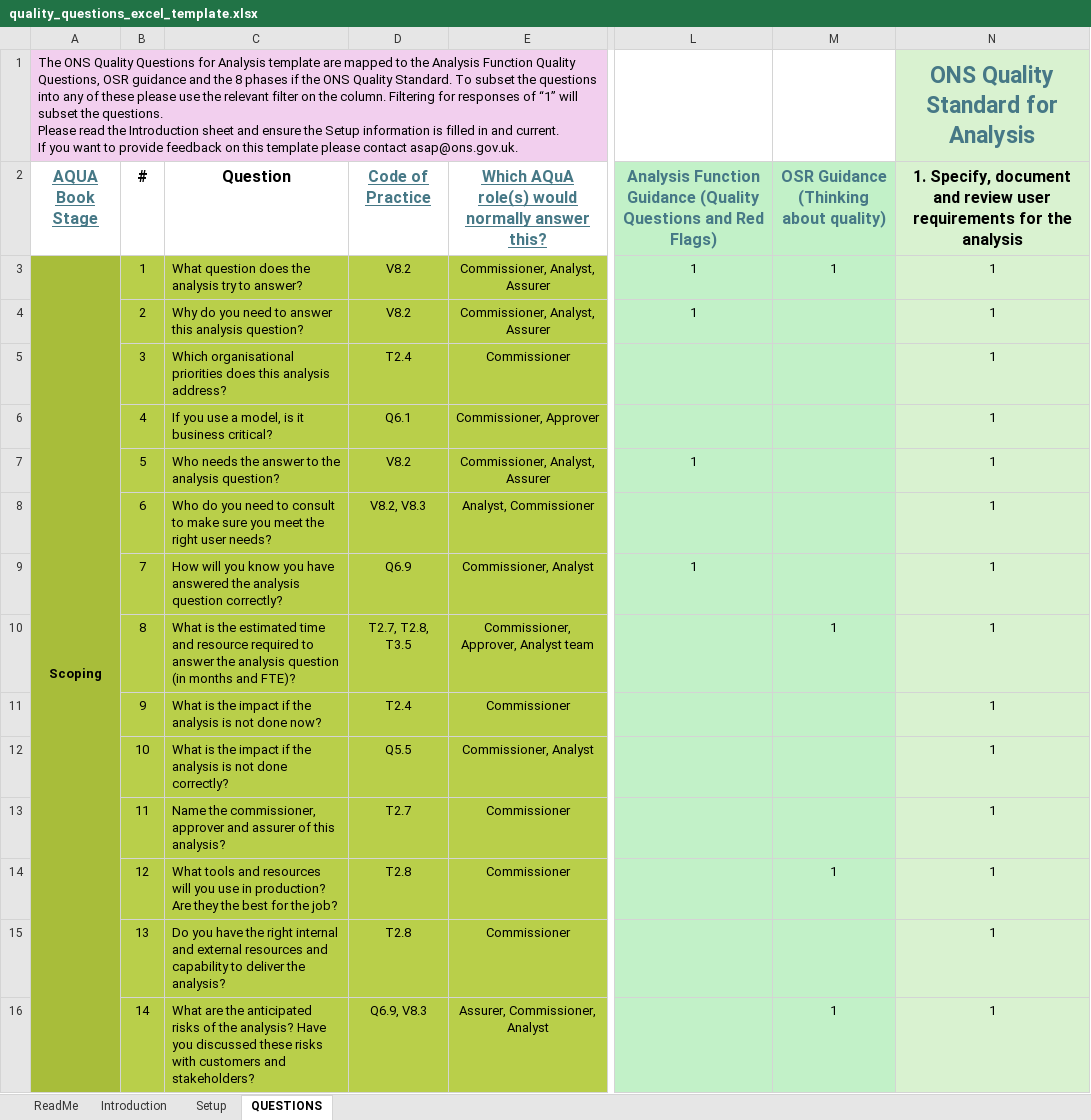
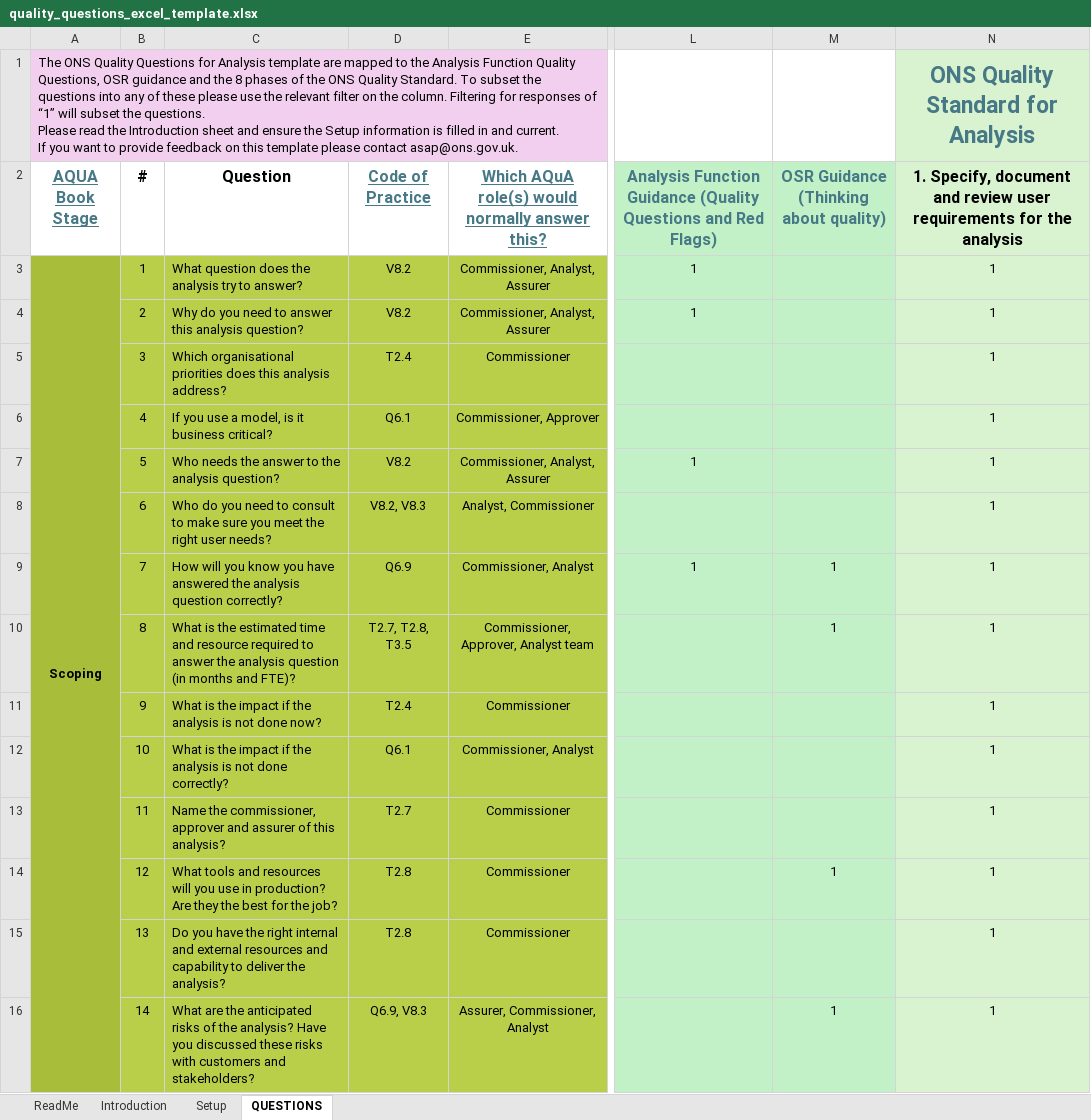
Before and after one commit to best-practice-and-impact/analysis_project_documentation, an Excel workbook: docs/quality_questions_excel_template.xlsx, sheet QUESTIONS, drawn as a sheet; only a part is shown, gaps mark what is left out; values as stored, in another font and other column widths than the file's, no borders; the diff names each change by its address in the sheet, - before the commit and + after, or states it on an @@ line.

Commit message:
correction to code of practice mapping on Q10

```diff
--- a/docs/quality_questions_excel_template.xlsx (sheet QUESTIONS)
+++ b/docs/quality_questions_excel_template.xlsx (sheet QUESTIONS)
-A1 (AQUA Book Stage): …8 phases if the ONS…
+A1 (AQUA Book Stage): …8 phases of the ONS…
-M3: 1
+M3: (empty)
-M9: (empty)
+M9: 1
-D12 (Code of Practice): Q5.5
+D12 (Code of Practice): Q6.1
```
Also changed, not shown: quality_questions_excel_template.xlsx, 5 other files.
